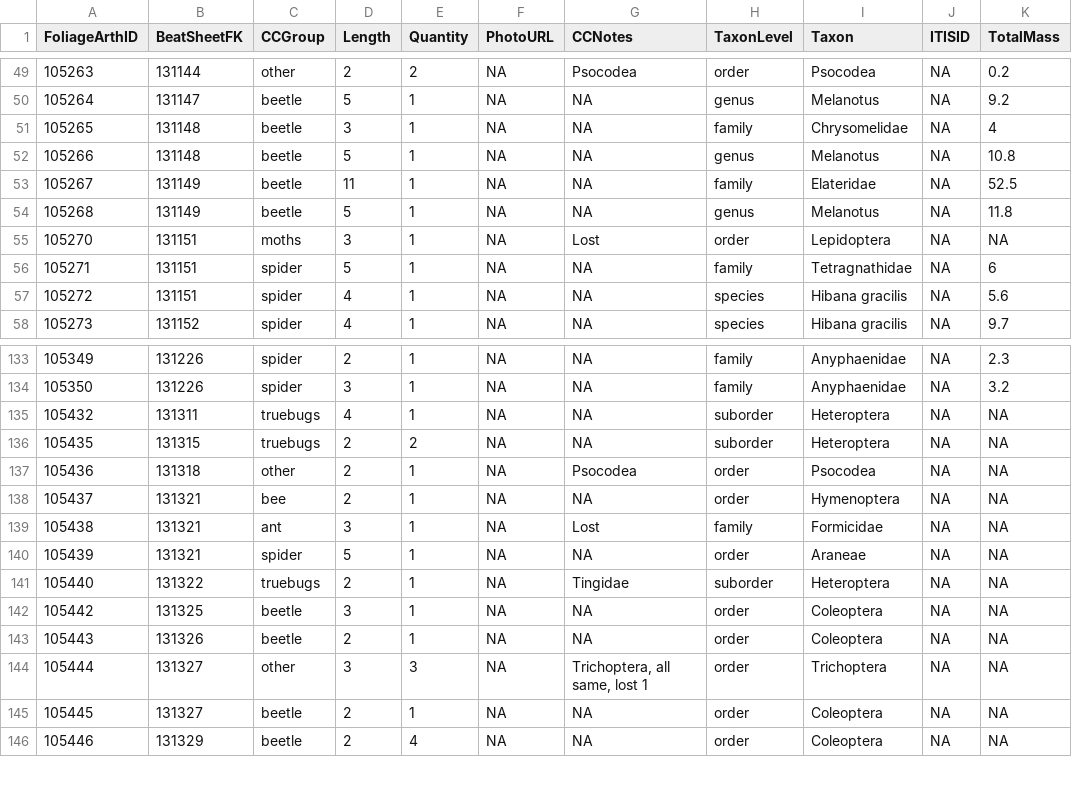
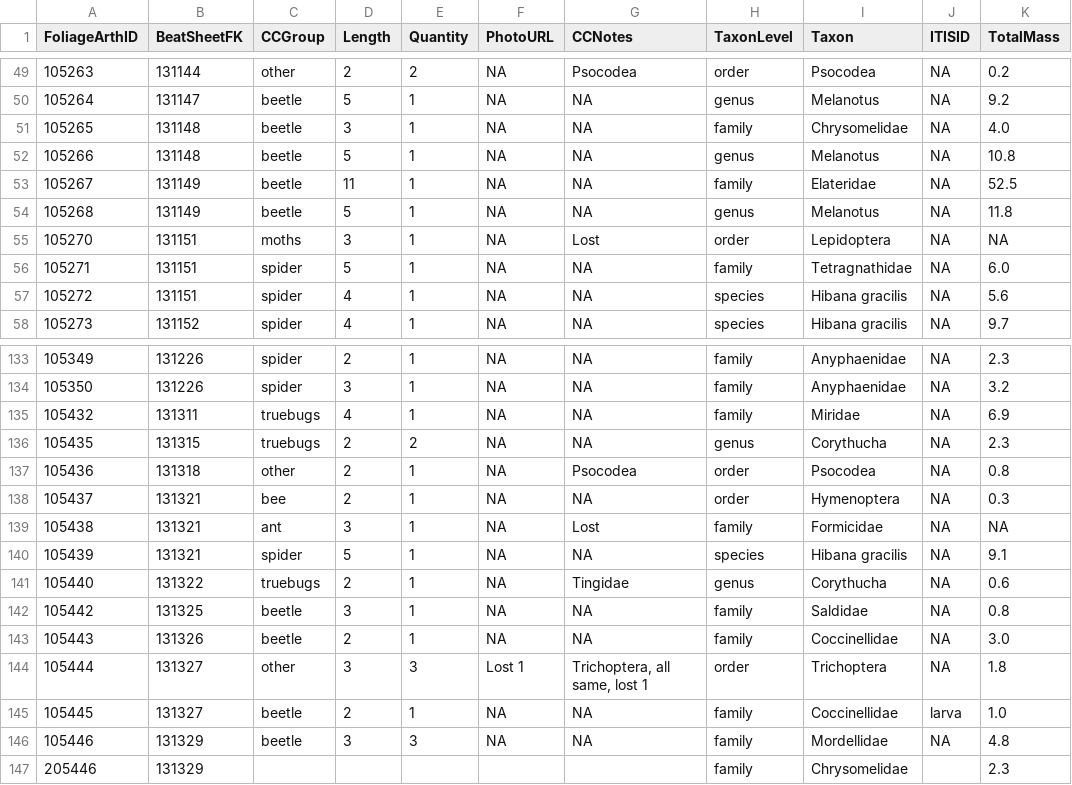
Before and after one commit to IREdwards27/arths-on-landscapes, a CSV file: data/foliagearths_2022-05-13.csv, drawn as a sheet; only a part is shown, gaps mark what is left out; the diff covers the shown part only.

```diff
--- a/data/foliagearths_2022-05-13.csv
+++ b/data/foliagearths_2022-05-13.csv
@@ -51 +51 @@
-105265,131148,"beetle",3,1,NA,NA,"family","Chrysomelidae",NA,4
+105265,131148,beetle,3,1,NA,NA,family,Chrysomelidae,NA,4.0
@@ -56 +56 @@
-105271,131151,"spider",5,1,NA,NA,"family","Tetragnathidae",NA,6
+105271,131151,spider,5,1,NA,NA,family,Tetragnathidae,NA,6.0
@@ -135,4 +135,4 @@
-105432,131311,"truebugs",4,1,NA,NA,"suborder","Heteroptera",NA,NA
-105435,131315,"truebugs",2,2,NA,NA,"suborder","Heteroptera",NA,NA
-105436,131318,"other",2,1,NA,"Psocodea","order","Psocodea",NA,NA
-105437,131321,"bee",2,1,NA,NA,"order","Hymenoptera",NA,NA
+105432,131311,truebugs,4,1,NA,NA,family,Miridae,NA,6.9
+105435,131315,truebugs,2,2,NA,NA,genus,Corythucha,NA,2.3
+105436,131318,other,2,1,NA,Psocodea,order,Psocodea,NA,0.8
+105437,131321,bee,2,1,NA,NA,order,Hymenoptera,NA,0.3
@@ -140,7 +140,8 @@
-105439,131321,"spider",5,1,NA,NA,"order","Araneae",NA,NA
-105440,131322,"truebugs",2,1,NA,"Tingidae","suborder","Heteroptera",NA,NA
-105442,131325,"beetle",3,1,NA,NA,"order","Coleoptera",NA,NA
-105443,131326,"beetle",2,1,NA,NA,"order","Coleoptera",NA,NA
-105444,131327,"other",3,3,NA,"Trichoptera, all same, lost 1","order","Trichoptera",NA,NA
-105445,131327,"beetle",2,1,NA,NA,"order","Coleoptera",NA,NA
-105446,131329,"beetle",2,4,NA,NA,"order","Coleoptera",NA,NA
+105439,131321,spider,5,1,NA,NA,species,Hibana gracilis,NA,9.1
+105440,131322,truebugs,2,1,NA,Tingidae,genus,Corythucha,NA,0.6
+105442,131325,beetle,3,1,NA,NA,family,Saldidae,NA,0.8
+105443,131326,beetle,2,1,NA,NA,family,Coccinellidae,NA,3.0
+105444,131327,other,3,3,Lost 1,"Trichoptera, all same, lost 1",order,Trichoptera,NA,1.8
+105445,131327,beetle,2,1,NA,NA,family,Coccinellidae,larva,1.0
+105446,131329,beetle,3,3,NA,NA,family,Mordellidae,NA,4.8
+205446,131329,,,,,,family,Chrysomelidae,,2.3
```
Also changed, not shown: 2 added rows and 72 edited cells elsewhere in this file, data/beatsheets_2022-05-13.csv, data/groundarths_2022-04-25.csv, 2 other files.
